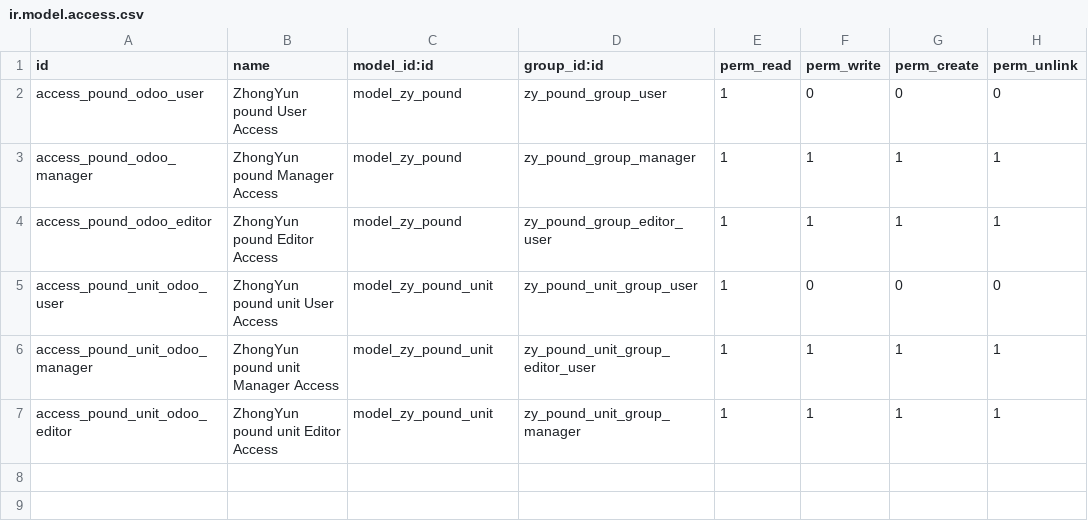
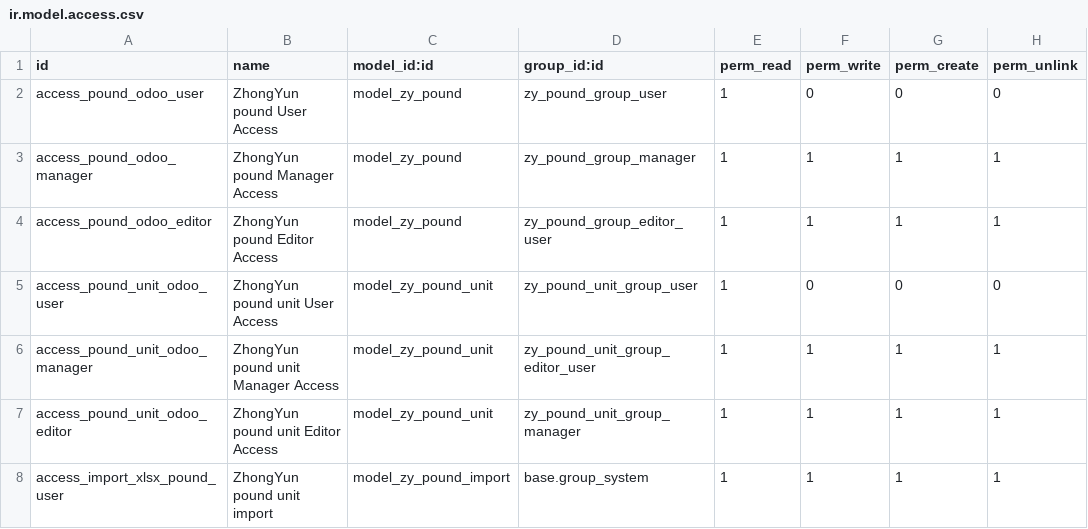
Before and after one commit to Jeck-Liu-Create/zhongyun, a CSV file: zhongyun_pound/security/ir.model.access.csv, drawn as a sheet.

```diff
--- a/zhongyun_pound/security/ir.model.access.csv
+++ b/zhongyun_pound/security/ir.model.access.csv
@@ -7 +7,2 @@ access_pound_unit_odoo_manager, ZhongYun pound unit Manager Access,model_zy_poun
 access_pound_unit_odoo_editor, ZhongYun pound unit Editor Access,model_zy_pound_unit,zy_pound_unit_group_manager,1,1,1,1
+access_import_xlsx_pound_user, ZhongYun pound unit import,model_zy_pound_import,base.group_system,1,1,1,1
```
Also changed, not shown: 9 other files.
